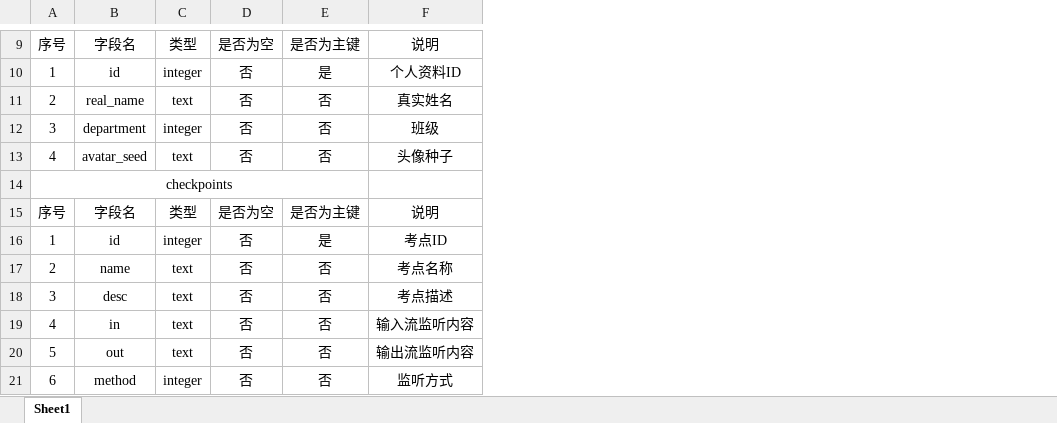
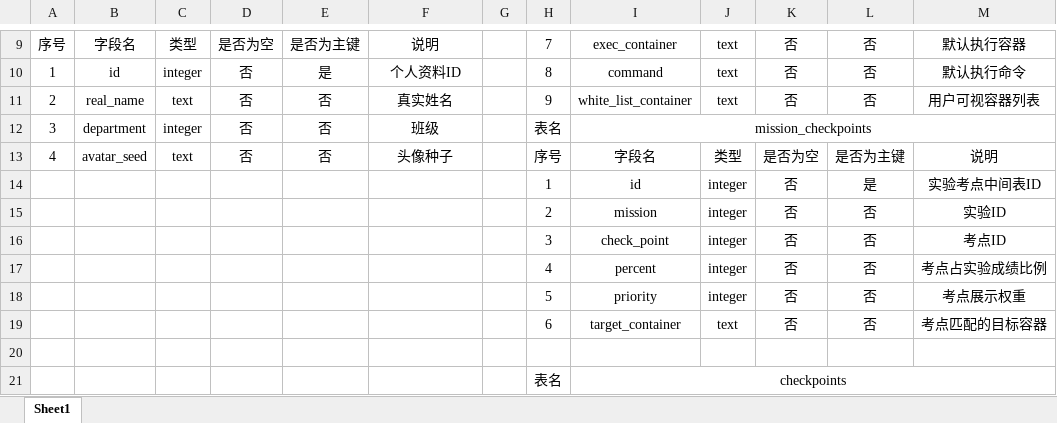
Before and after one commit to avtion/Kinux, an Excel workbook: core/web/dbInfo.xlsx, sheet Sheet1, drawn as a sheet; only a part is shown, gaps mark what is left out; values as stored, in another font and other column widths than the file's, no borders; removed rows and columns are numbered as before the commit, all else as after; the diff covers the shown part only; the diff names each change by its address in the sheet, - before the commit and + after, or states it on an @@ line.

Commit message:
修改数据库信息Excel

```diff
--- a/core/web/dbInfo.xlsx (sheet Sheet1)
+++ b/core/web/dbInfo.xlsx (sheet Sheet1)
+column G, empty
+column H, rows 9-21: 7 | 8 | 9 | 表名 | 序号 | 1 | 2 | 3 | 4 | 5 | 6 |  | 表名
+column I, rows 9-21: exec_container | command | white_list_container | mission_checkpoints | 字段名 | id | mission | check_point | percent | priority | target_container |  | checkpoints
+column J, rows 9-19: text | text | text |  | 类型 | integer | integer | integer | integer | integer | text
+column K, rows 9-19: 否 | 否 | 否 |  | 是否为空 | 否 | 否 | 否 | 否 | 否 | 否
+column L, rows 9-19: 否 | 否 | 否 |  | 是否为主键 | 是 | 否 | 否 | 否 | 否 | 否
+column M, rows 9-19: 默认执行容器 | 默认执行命令 | 用户可视容器列表 |  | 说明 | 实验考点中间表ID | 实验ID | 考点ID | 考点占实验成绩比例 | 考点展示权重 | 考点匹配的目标容器
-A14: checkpoints
+A14: (empty)
-A14:E14 merged
-A15: 序号
+A15: (empty)
-B15: 字段名
+B15: (empty)
-C15: 类型
+C15: (empty)
-D15: 是否为空
+D15: (empty)
-E15: 是否为主键
+E15: (empty)
-F15: 说明
+F15: (empty)
-A16: 1
+A16: (empty)
-B16: id
+B16: (empty)
-C16: integer
+C16: (empty)
-D16:D19: 否
+D16:D19: (empty)
-E16: 是
+E16: (empty)
-F16: 考点ID
+F16: (empty)
-A17: 2
+A17: (empty)
-B17: name
+B17: (empty)
-C17:C19: text
+C17:C19: (empty)
-E17:E19: 否
+E17:E19: (empty)
-F17: 考点名称
+F17: (empty)
-A18: 3
+A18: (empty)
-B18: desc
+B18: (empty)
-F18: 考点描述
+F18: (empty)
-A19: 4
+A19: (empty)
-B19: in
+B19: (empty)
-F19: 输入流监听内容
+F19: (empty)
-row 20: 5 | out | text | 否 | 否 | 输出流监听内容
+row 20: (empty)
-A21: 6
+A21: (empty)
-B21: method
+B21: (empty)
-C21: integer
+C21: (empty)
-D21: 否
+D21: (empty)
-E21: 否
+E21: (empty)
-F21: 监听方式
+F21: (empty)
```
Also changed, not shown: 10 added rows, 10 removed rows, 202 edited cells and merged cells elsewhere in this sheet.
